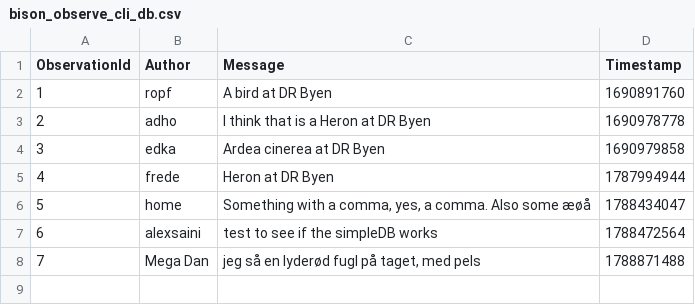
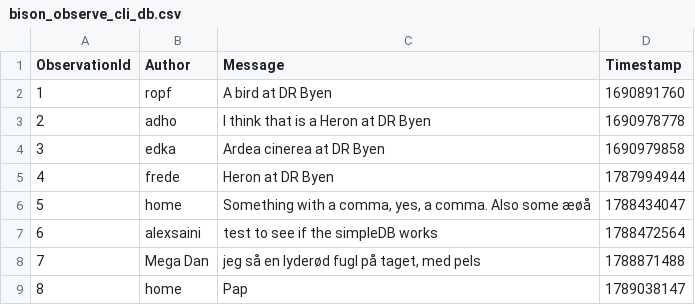
Before and after one commit to ITU-BDSA2026-GROUP12/Bison, a CSV file: src/Bison.CLI/bison_observe_cli_db.csv, drawn as a sheet; the diff names each change by its address in the sheet, - before the commit and + after, or states it on an @@ line.

Commit message:
Feat: Added Bison and SimpleDB to solution

```diff
--- a/src/Bison.CLI/bison_observe_cli_db.csv
+++ b/src/Bison.CLI/bison_observe_cli_db.csv
+row 9: 8 | home | Pap | 1789038147
```
Also changed, not shown: 2 other files.
